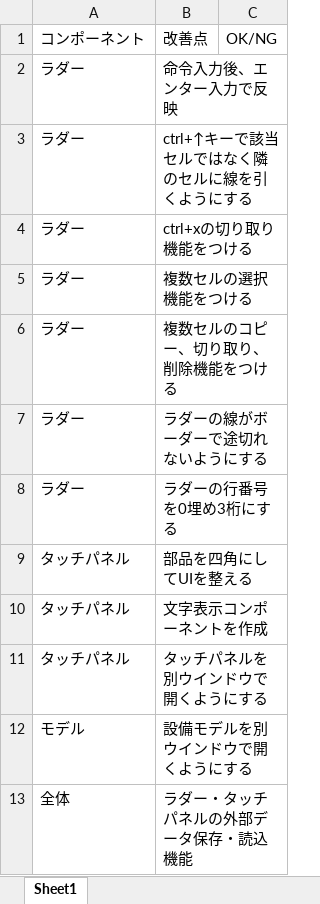
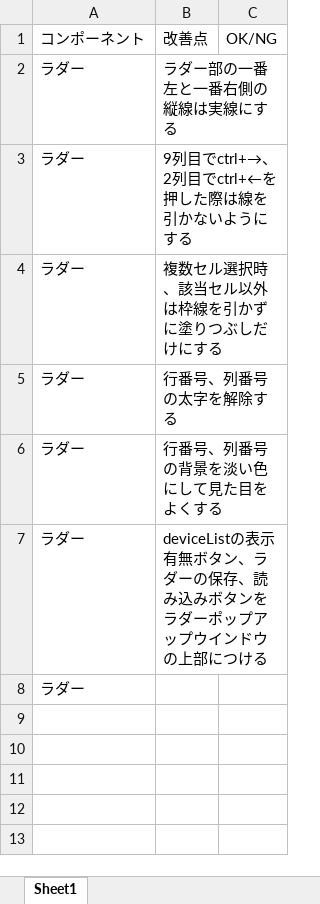
Before and after one commit to Naoki-ibaragi/plc_simulator, an Excel workbook: memo.xlsx, sheet Sheet1, drawn as a sheet; values as stored, in another font and other column widths than the file's, no borders; removed rows and columns are numbered as before the commit, all else as after; the diff names each change by its address in the sheet, - before the commit and + after, or states it on an @@ line.

```diff
--- a/memo.xlsx (sheet Sheet1)
+++ b/memo.xlsx (sheet Sheet1)
-B2: 命令入力後、エンター入力で反映
+B2: ラダー部の一番左と一番右側の縦線は実線にする
-B3: ctrl+↑キーで該当セルではなく隣のセルに線を引くようにする
+B3: 9列目でctrl+→、2列目でctrl+←を押した際は線を引かないようにする
-row 4: ラダー | ctrl+xの切り取り機能をつける
-B4: 複数セルの選択機能をつける
+B4: 複数セル選択時、該当セル以外は枠線を引かずに塗りつぶしだけにする
-B5: 複数セルのコピー、切り取り、削除機能をつける
+B5: 行番号、列番号の太字を解除する
-row 7: ラダー | ラダーの線がボーダーで途切れないようにする
-B6: ラダーの行番号を0埋め3桁にする
+B6: 行番号、列番号の背景を淡い色にして見た目をよくする
-row 9: タッチパネル | 部品を四角にしてUIを整える
-row 10: タッチパネル | 文字表示コンポーネントを作成
-row 11: タッチパネル | タッチパネルを別ウインドウで開くようにする
-row 12: モデル | 設備モデルを別ウインドウで開くようにする
-row 13: 全体 | ラダー・タッチパネルの外部データ保存・読込機能
+row 7: ラダー | deviceListの表示有無ボタン、ラダーの保存、読み込みボタンをラダーポップアップウインドウの上部につける
+row 8: ラダー
```
Also changed, not shown: 6 other files.
